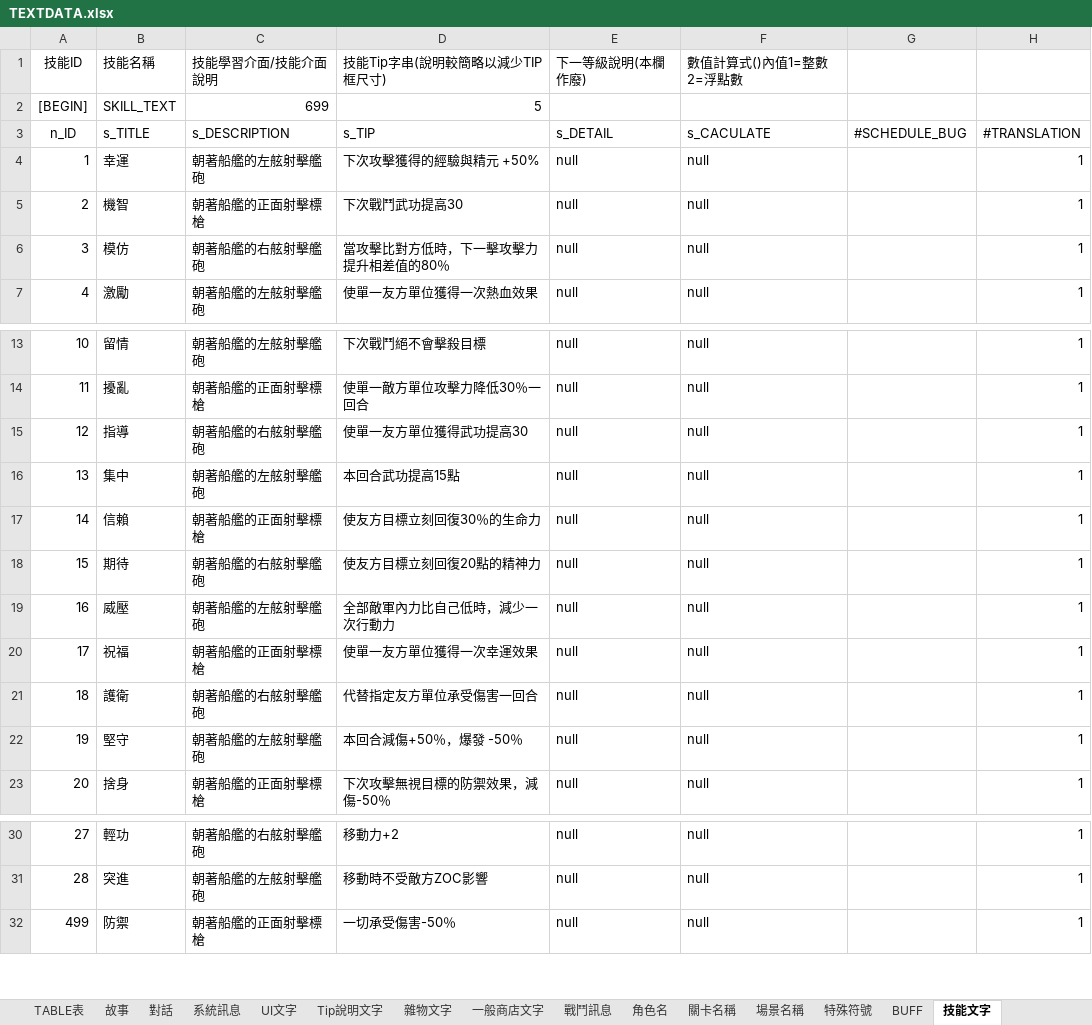
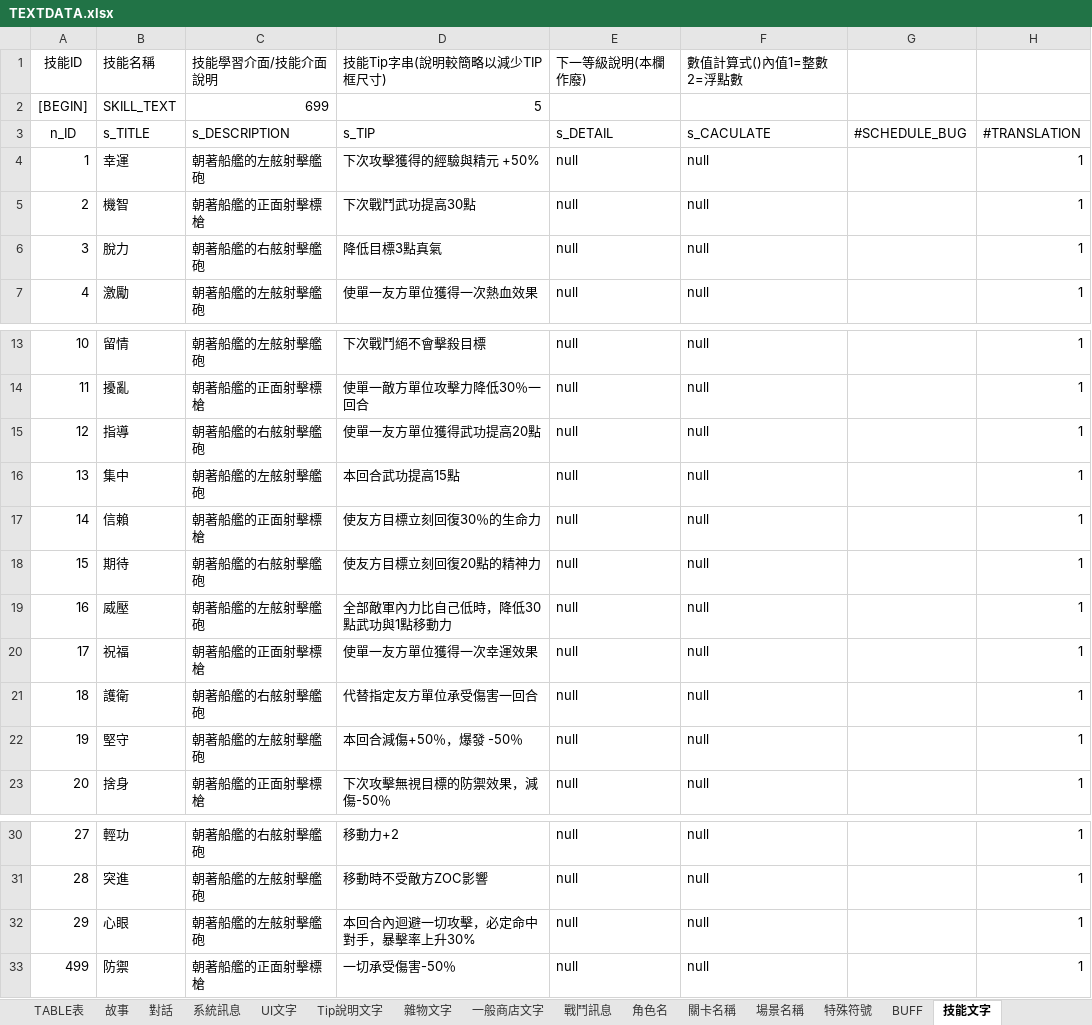
Before and after one commit to yoroting/SRW_Project, an Excel workbook: Assets/StreamingAssets/pcz/TEXTDATA.xlsx, sheet 技能文字, drawn as a sheet; only a part is shown, gaps mark what is left out; values as stored, in another font and other column widths than the file's, no borders; the diff names each change by its address in the sheet, - before the commit and + after, or states it on an @@ line.

```diff
--- a/Assets/StreamingAssets/pcz/TEXTDATA.xlsx (sheet 技能文字)
+++ b/Assets/StreamingAssets/pcz/TEXTDATA.xlsx (sheet 技能文字)
-D5 (技能Tip字串(說明較簡略以減少TIP框尺寸)): 下次戰鬥武功提高30
+D5 (技能Tip字串(說明較簡略以減少TIP框尺寸)): 下次戰鬥武功提高30點
-B6 (技能名稱): 模仿
+B6 (技能名稱): 脫力
-D6 (技能Tip字串(說明較簡略以減少TIP框尺寸)): 當攻擊比對方低時，下一擊攻擊力提升相差值的80％
+D6 (技能Tip字串(說明較簡略以減少TIP框尺寸)): 降低目標3點真氣
-D15 (技能Tip字串(說明較簡略以減少TIP框尺寸)): 使單一友方單位獲得武功提高30
+D15 (技能Tip字串(說明較簡略以減少TIP框尺寸)): 使單一友方單位獲得武功提高20點
-D19 (技能Tip字串(說明較簡略以減少TIP框尺寸)): 全部敵軍內力比自己低時，減少一次行動力
+D19 (技能Tip字串(說明較簡略以減少TIP框尺寸)): 全部敵軍內力比自己低時，降低30點武功與1點移動力
+row 32: 29 | 心眼 | 朝著船艦的左舷射擊艦砲 | 本回合內迴避一切攻擊，必定命中對手，暴擊率上升30% | null | null |  | 1
```
Also changed, not shown: 14 other files.
